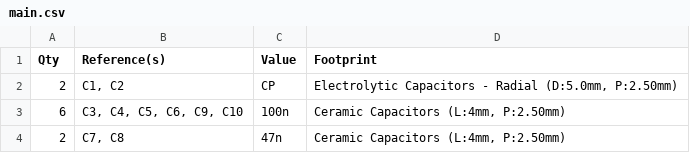
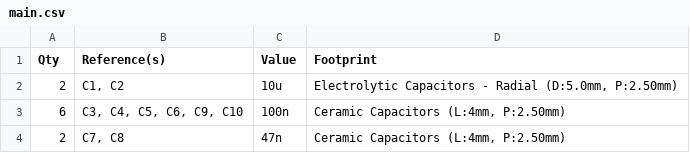
Before and after one commit to spielhuus/elektrophon, a CSV file: modules/Utility LFO/main/main.csv, drawn as a sheet; only a part is shown.

```diff
--- a/modules/Utility LFO/main/main.csv
+++ b/modules/Utility LFO/main/main.csv
@@ -1,3 +1,3 @@
 Qty,Reference(s),Value,Footprint
-2,"C1, C2",CP,"Electrolytic Capacitors - Radial (D:5.0mm, P:2.50mm)"
+2,"C1, C2",10u,"Electrolytic Capacitors - Radial (D:5.0mm, P:2.50mm)"
 6,"C3, C4, C5, C6, C9, C10",100n,"Ceramic Capacitors (L:4mm, P:2.50mm)"
```
Also changed, not shown: 2 other files.
